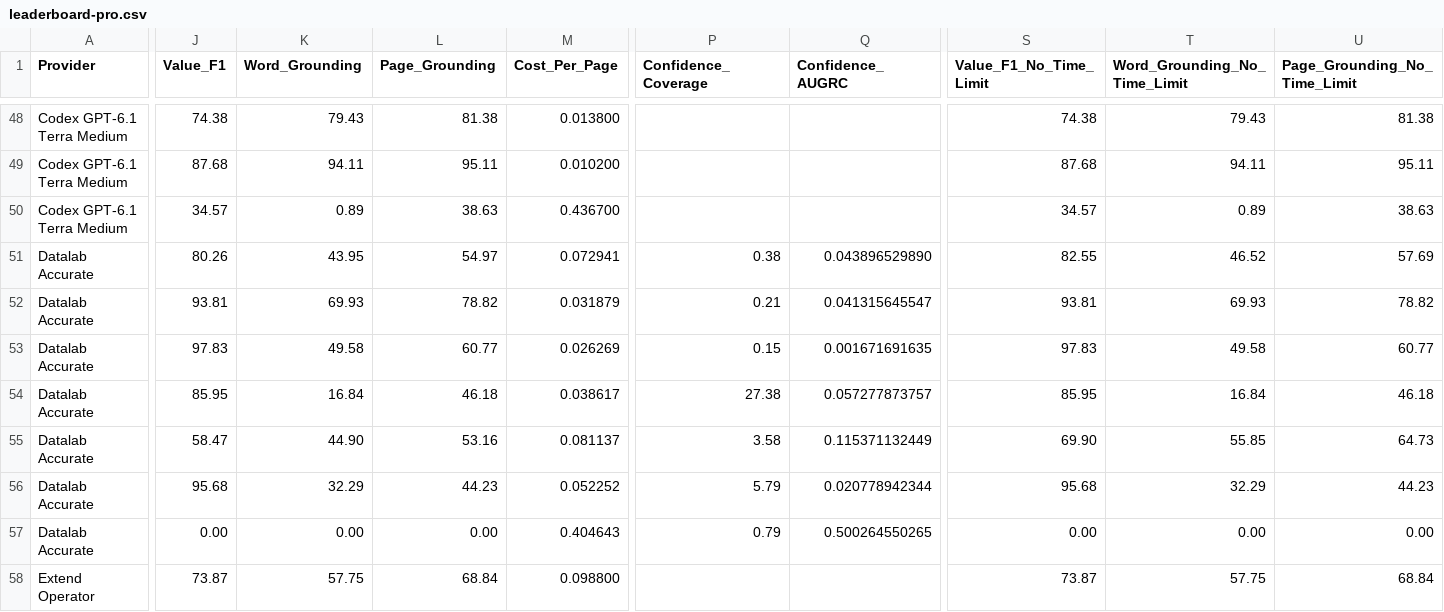
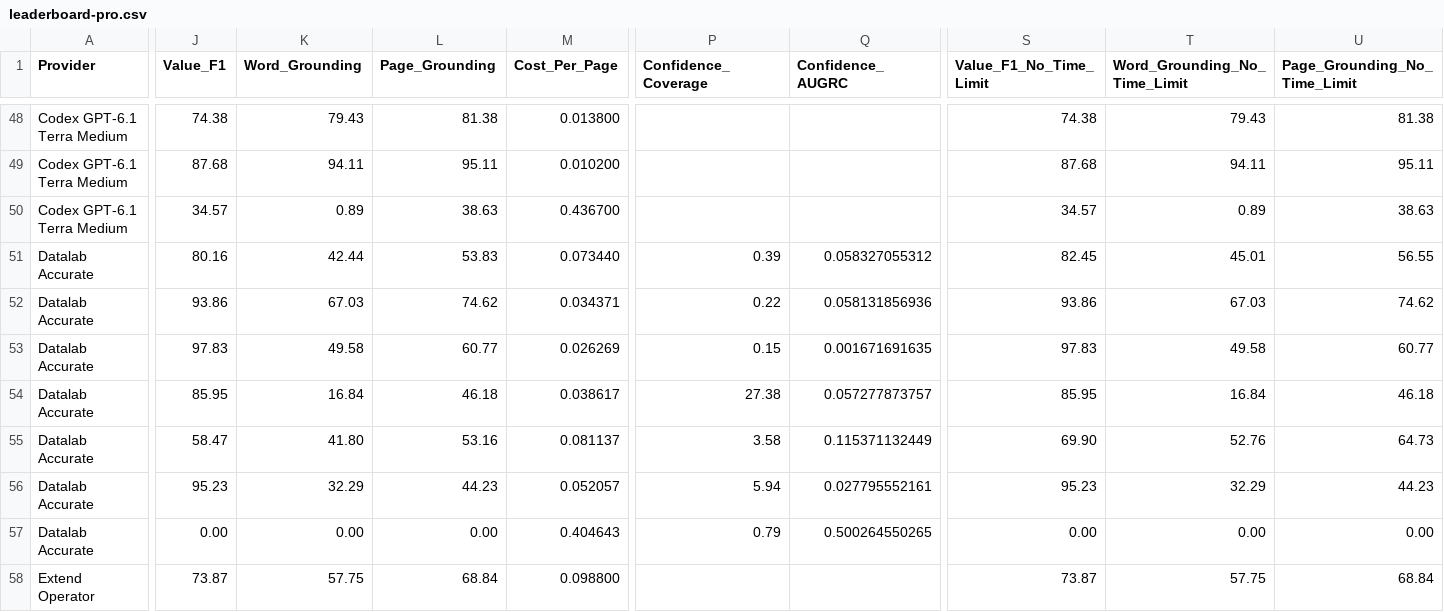
Before and after one commit to run-llama/ExtractBench, a CSV file: leaderboard-pro.csv, drawn as a sheet; only a part is shown, gaps mark what is left out; the diff names each change by its address in the sheet, - before the commit and + after, or states it on an @@ line.

```diff
--- a/leaderboard-pro.csv
+++ b/leaderboard-pro.csv
-J51 (Value_F1): 80.26
+J51 (Value_F1): 80.16
-K51 (Word_Grounding): 43.95
+K51 (Word_Grounding): 42.44
-L51 (Page_Grounding): 54.97
+L51 (Page_Grounding): 53.83
-M51 (Cost_Per_Page): 0.072941
+M51 (Cost_Per_Page): 0.073440
-P51 (Confidence_Coverage): 0.38
+P51 (Confidence_Coverage): 0.39
-Q51 (Confidence_AUGRC): 0.043896529890
+Q51 (Confidence_AUGRC): 0.058327055312
-S51 (Value_F1_No_Time_Limit): 82.55
+S51 (Value_F1_No_Time_Limit): 82.45
-T51 (Word_Grounding_No_Time_Limit): 46.52
+T51 (Word_Grounding_No_Time_Limit): 45.01
-U51 (Page_Grounding_No_Time_Limit): 57.69
+U51 (Page_Grounding_No_Time_Limit): 56.55
-J52 (Value_F1): 93.81
+J52 (Value_F1): 93.86
-K52 (Word_Grounding): 69.93
+K52 (Word_Grounding): 67.03
-L52 (Page_Grounding): 78.82
+L52 (Page_Grounding): 74.62
-M52 (Cost_Per_Page): 0.031879
+M52 (Cost_Per_Page): 0.034371
-P52 (Confidence_Coverage): 0.21
+P52 (Confidence_Coverage): 0.22
-Q52 (Confidence_AUGRC): 0.041315645547
+Q52 (Confidence_AUGRC): 0.058131856936
-S52 (Value_F1_No_Time_Limit): 93.81
+S52 (Value_F1_No_Time_Limit): 93.86
-T52 (Word_Grounding_No_Time_Limit): 69.93
+T52 (Word_Grounding_No_Time_Limit): 67.03
-U52 (Page_Grounding_No_Time_Limit): 78.82
+U52 (Page_Grounding_No_Time_Limit): 74.62
-K55 (Word_Grounding): 44.90
+K55 (Word_Grounding): 41.80
-T55 (Word_Grounding_No_Time_Limit): 55.85
+T55 (Word_Grounding_No_Time_Limit): 52.76
-J56 (Value_F1): 95.68
+J56 (Value_F1): 95.23
-M56 (Cost_Per_Page): 0.052252
+M56 (Cost_Per_Page): 0.052057
-P56 (Confidence_Coverage): 5.79
+P56 (Confidence_Coverage): 5.94
-Q56 (Confidence_AUGRC): 0.020778942344
+Q56 (Confidence_AUGRC): 0.027795552161
-S56 (Value_F1_No_Time_Limit): 95.68
+S56 (Value_F1_No_Time_Limit): 95.23
```
Also changed, not shown: 2 other files.
